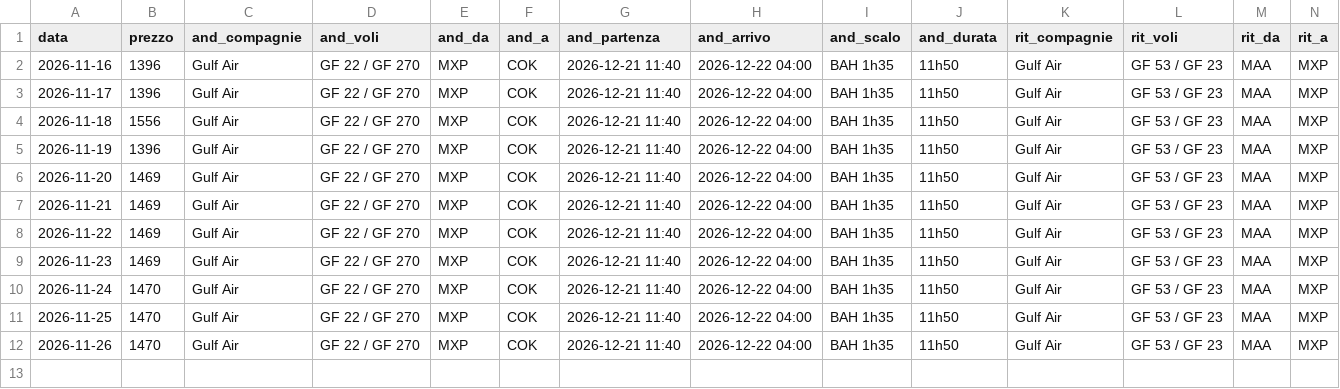
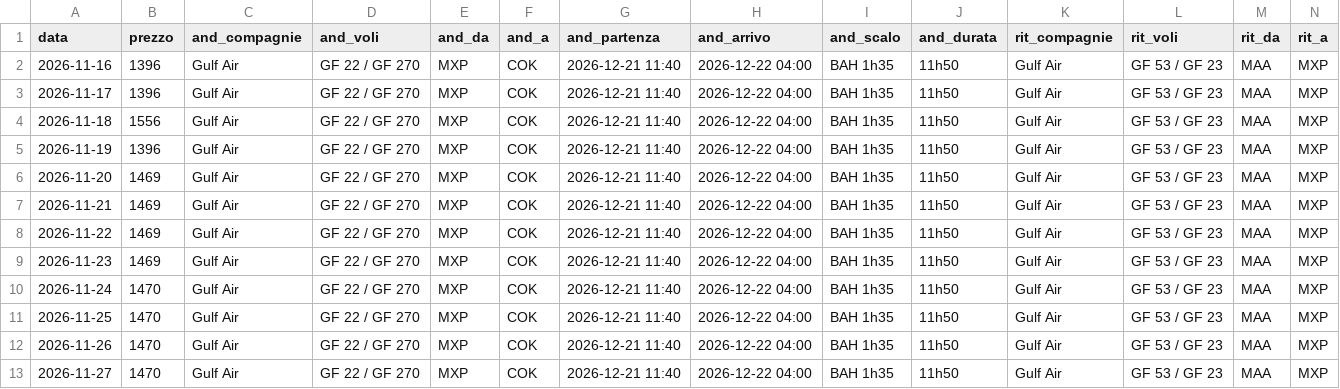
Before and after one commit to langherrima/track-voli, a CSV file: storico_mil_ind.csv, drawn as a sheet; only a part is shown; rows hold the shown columns only; the diff names each change by its address in the sheet, - before the commit and + after, or states it on an @@ line.

```diff
--- a/storico_mil_ind.csv
+++ b/storico_mil_ind.csv
+row 13: 2026-11-27 | 1470 | Gulf Air | GF 22 / GF 270 | MXP | COK | 2026-12-21 11:40 | 2026-12-22 04:00 | BAH 1h35 | 11h50 | Gulf Air | GF 53 / GF 23 | MAA | MXP
```
